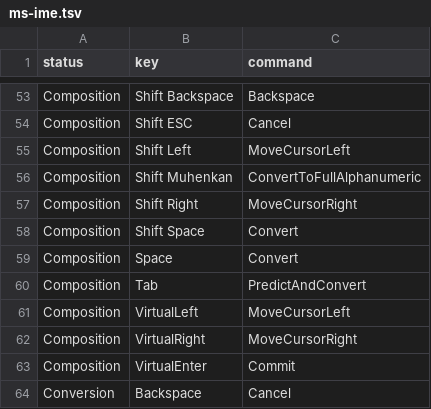
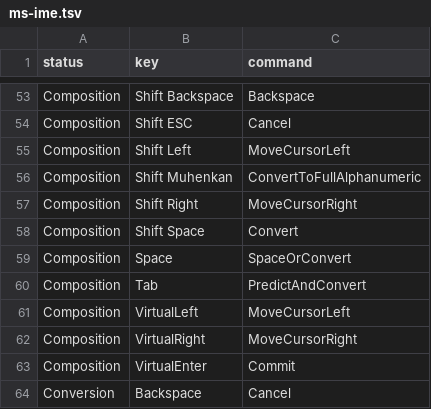
Before and after one commit to yuhi-sonehara/mozc, a TSV file: src/data/keymap/ms-ime.tsv, drawn as a sheet; only a part is shown, gaps mark what is left out.

Commit message:
feat(jev): live conversion via the converter, and Space stays a space
- draft value now comes from converter->Convert() in the key path (never in Output),
  with IsActive()/Cancel() to guarantee the converter starts from COMPOSITION
- skip Suggest while a draft is shown (no duplicate candidate window)
- new command SpaceOrConvert: judge-origin compositions insert a space, everything
  else converts as vanilla Mozc; Enter remains convert-then-commit

```diff
--- a/src/data/keymap/ms-ime.tsv
+++ b/src/data/keymap/ms-ime.tsv
@@ -58,3 +58,3 @@ Composition	Shift Right	MoveCursorRight
 Composition	Shift Space	Convert
-Composition	Space	Convert
+Composition	Space	SpaceOrConvert
 Composition	Tab	PredictAndConvert
```
Also changed, not shown: 4 other files.
